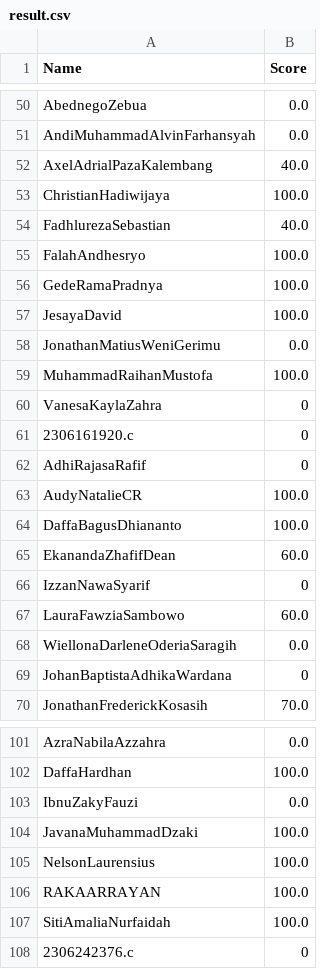
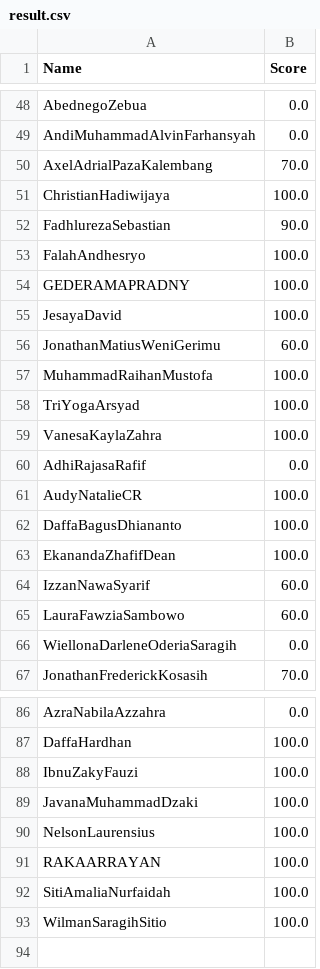
Before and after one commit to MorpKnight/AutoChecker, a CSV file: .txt/result.csv, drawn as a sheet; only a part is shown, gaps mark what is left out; the diff covers the shown part only.

```diff
--- a/.txt/result.csv
+++ b/.txt/result.csv
@@ -51,20 +49,19 @@ AbednegoZebua, 0.0
 AndiMuhammadAlvinFarhansyah, 0.0
-AxelAdrialPazaKalembang, 40.0
+AxelAdrialPazaKalembang, 70.0
 ChristianHadiwijaya, 100.0
-FadhlurezaSebastian, 40.0
+FadhlurezaSebastian, 90.0
 FalahAndhesryo, 100.0
-GedeRamaPradnya, 100.0
+GEDERAMAPRADNY, 100.0
 JesayaDavid, 100.0
-JonathanMatiusWeniGerimu, 0.0
+JonathanMatiusWeniGerimu, 60.0
 MuhammadRaihanMustofa, 100.0
-VanesaKaylaZahra, 0
-2306161920.c, 0
-AdhiRajasaRafif, 0
+TriYogaArsyad, 100.0
+VanesaKaylaZahra, 100.0
+AdhiRajasaRafif, 0.0
 AudyNatalieCR, 100.0
 DaffaBagusDhiananto, 100.0
-EkanandaZhafifDean, 60.0
-IzzanNawaSyarif, 0
+EkanandaZhafifDean, 100.0
+IzzanNawaSyarif, 60.0
 LauraFawziaSambowo, 60.0
 WiellonaDarleneOderiaSaragih, 0.0
-JohanBaptistaAdhikaWardana, 0
 JonathanFrederickKosasih, 70.0
@@ -102,3 +87,3 @@ AzraNabilaAzzahra, 0.0
 DaffaHardhan, 100.0
-IbnuZakyFauzi, 0.0
+IbnuZakyFauzi, 100.0
 JavanaMuhammadDzaki, 100.0
@@ -107,2 +92,2 @@ RAKAARRAYAN, 100.0
 SitiAmaliaNurfaidah, 100.0
-2306242376.c, 0
+WilmanSaragihSitio, 100.0
```
Also changed, not shown: 7 added rows, 20 removed rows, 2 moved rows and 16 edited cells elsewhere in this file, 2 other files.
